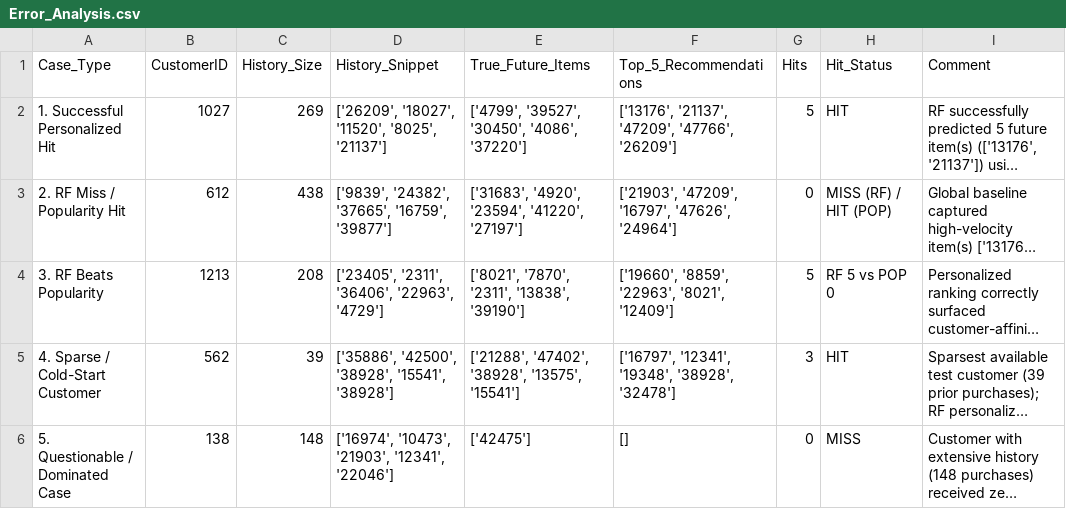
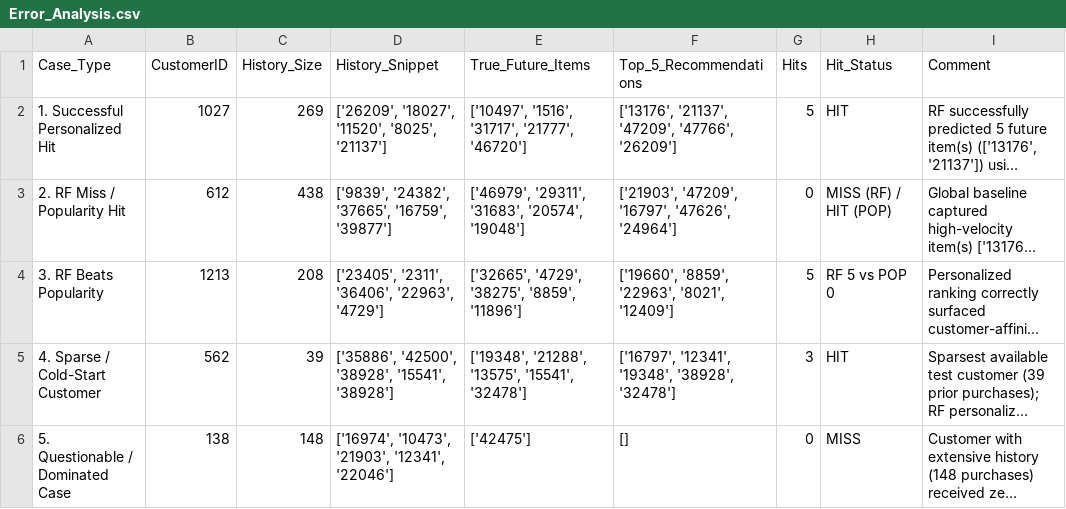
Before and after one commit to Raunak-23/Predictive_Analytics, a CSV file: Transaction_Recommender/results/d2_advanced/Error_Analysis.csv, drawn as a sheet; long unchanged cells end in …; the diff names each change by its address in the sheet, - before the commit and + after, or states it on an @@ line.

```diff
--- a/Transaction_Recommender/results/d2_advanced/Error_Analysis.csv
+++ b/Transaction_Recommender/results/d2_advanced/Error_Analysis.csv
-E2 (True_Future_Items): ['4799', '39527', '30450', '4086', '37220']
+E2 (True_Future_Items): ['10497', '1516', '31717', '21777', '46720']
-E3 (True_Future_Items): ['31683', '4920', '23594', '41220', '27197']
+E3 (True_Future_Items): ['46979', '29311', '31683', '20574', '19048']
-E4 (True_Future_Items): ['8021', '7870', '2311', '13838', '39190']
+E4 (True_Future_Items): ['32665', '4729', '38275', '8859', '11896']
-E5 (True_Future_Items): ['21288', '47402', '38928', '13575', '15541']
+E5 (True_Future_Items): ['19348', '21288', '13575', '15541', '32478']
```
Also changed, not shown: Transaction_Recommender/results/d1_online_retail/Ranking_Metrics.csv, Transaction_Recommender/results/d1_online_retail/Recommendations.csv, 16 other files.
